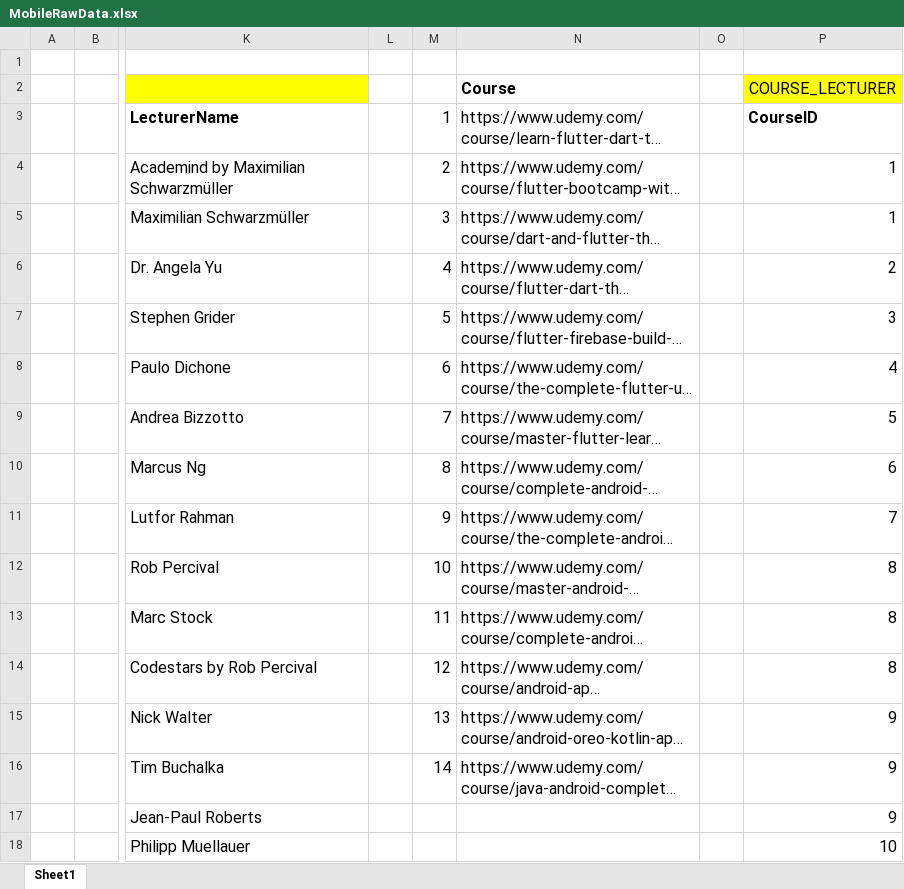
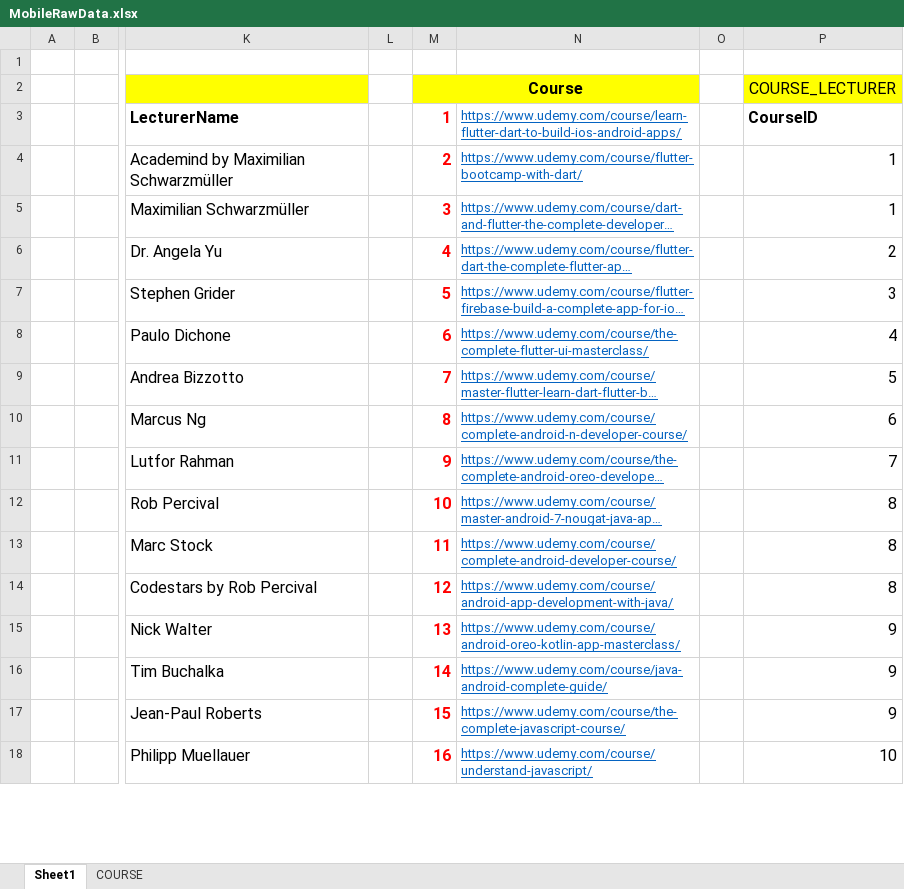
Before and after one commit to hoangvnl/Web_Foundation, an Excel workbook: MobileRawData.xlsx, sheet Sheet1, drawn as a sheet; only a part is shown, gaps mark what is left out; long unchanged cells end in …; values as stored, in another font and other column widths than the file's, no borders; the diff covers the shown part only; the diff names each change by its address in the sheet, - before the commit and + after, or states it on an @@ line.

```diff
--- a/MobileRawData.xlsx (sheet Sheet1)
+++ b/MobileRawData.xlsx (sheet Sheet1)
+sheet tab: COURSE
-M2: (empty)
+M2: Course
-M2:N2 fill: none
+M2:N2 fill: #FFFF00
+M2:N2 merged
-N2: Course
+N2: (empty)
@@ M3:M16 bold: off → on, text colour: black → #FF0000 @@
@@ N3:N16 underline: off → on, text colour: black → #0563C1, text size: smaller @@
-M17 (Course): (empty)
+M17 (Course): 15
-N17: (empty)
+N17: https://www.udemy.com/course/the-complete-javascript-course/
-M18 (Course): (empty)
+M18 (Course): 16
-N18: (empty)
+N18: https://www.udemy.com/course/understand-javascript/
```
Also changed, not shown: 33 added rows, 5 removed rows and 2 edited cells elsewhere in this sheet, 3 other files.
